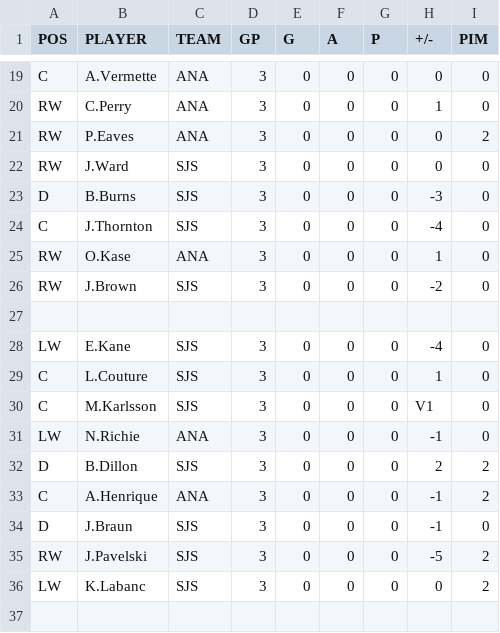
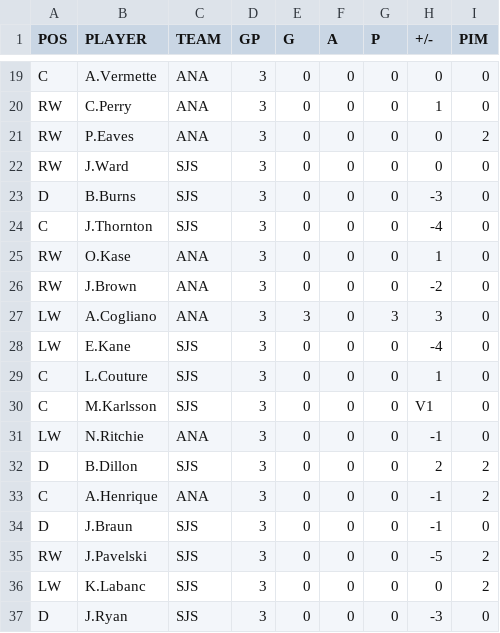
Before and after one commit to backmanification/birdroadscup, a CSV file: 2018/static/games/R1/G4/playerstats.csv, drawn as a sheet; only a part is shown, gaps mark what is left out.

```diff
--- a/2018/static/games/R1/G4/playerstats.csv
+++ b/2018/static/games/R1/G4/playerstats.csv
@@ -25,4 +25,4 @@ C,J.Thornton,SJS,3,0,0,0,-4,0
 RW,O.Kase,ANA,3,0,0,0,1,0
-RW,J.Brown,SJS,3,0,0,0,-2,0
-
+RW,J.Brown,ANA,3,0,0,0,-2,0
+LW,A.Cogliano,ANA,3,3,0,3,3,0
 LW,E.Kane,SJS,3,0,0,0,-4,0
@@ -30,3 +30,3 @@ C,L.Couture,SJS,3,0,0,0,1,0
 C,M.Karlsson,SJS,3,0,0,0,V1,0
-LW,N.Richie,ANA,3,0,0,0,-1,0
+LW,N.Ritchie,ANA,3,0,0,0,-1,0
 D,B.Dillon,SJS,3,0,0,0,2,2
@@ -36 +36,2 @@ RW,J.Pavelski,SJS,3,0,0,0,-5,2
 LW,K.Labanc,SJS,3,0,0,0,0,2
+D,J.Ryan,SJS,3,0,0,0,-3,0
```
Also changed, not shown: 2018/static/games/R1/G2/playerstats.csv, 2018/static/games/R1/G8/playerstats.csv.
